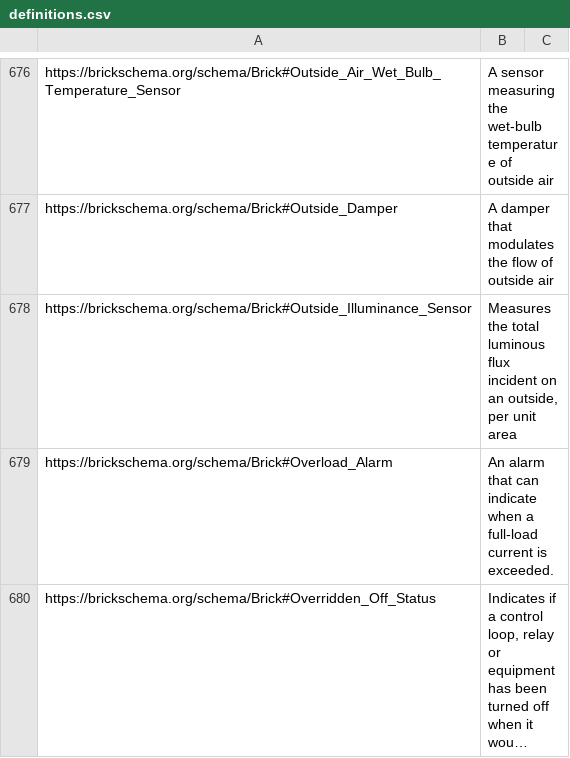
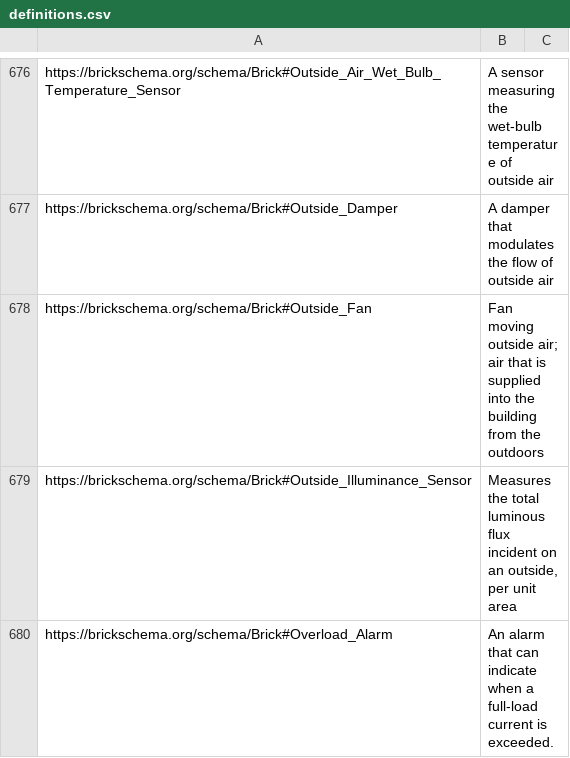
Before and after one commit to BrickSchema/Brick, a CSV file: bricksrc/definitions.csv, drawn as a sheet; only a part is shown, gaps mark what is left out; the shorter side is filled out with more unchanged rows; long unchanged cells end in …; the diff names each change by its address in the sheet, - before the commit and + after, or states it on an @@ line.

Commit message:
Add Outside Fan to ontology

```diff
--- a/bricksrc/definitions.csv
+++ b/bricksrc/definitions.csv
+row 678: https://brickschema.org/schema/Brick#Outside_Fan | Fan moving outside air; air that is supplied into the building from the outdoors
```
Also changed, not shown: 1 other file.
